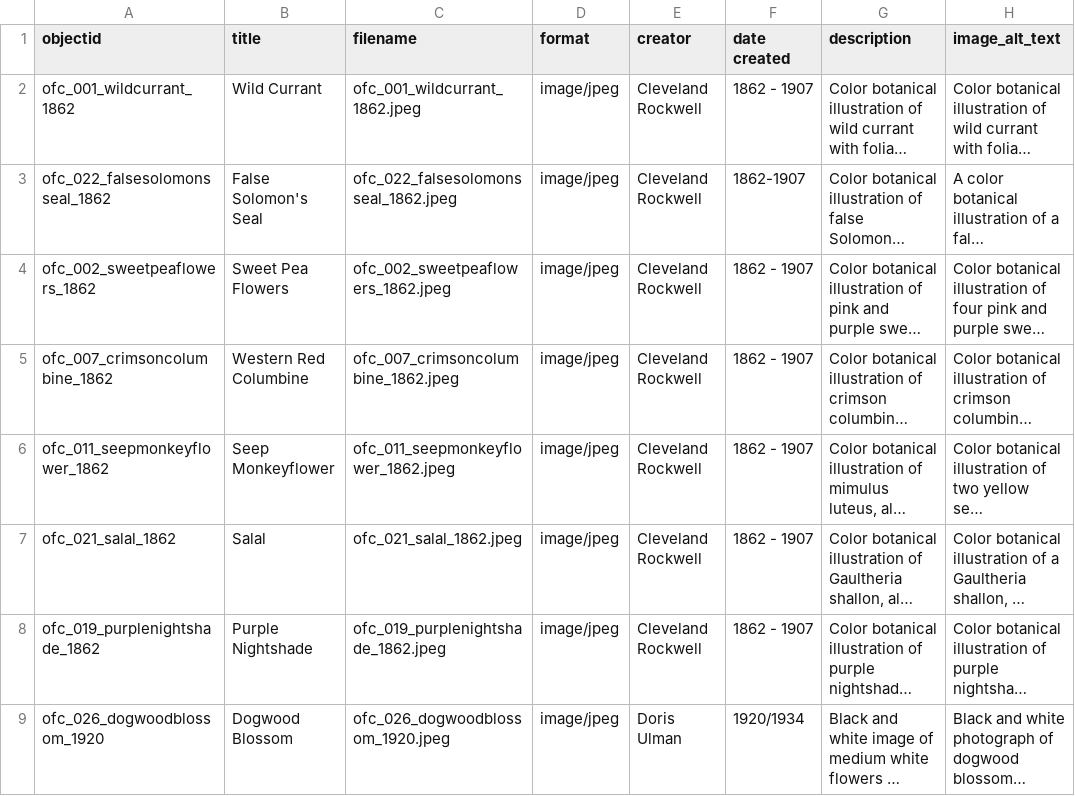
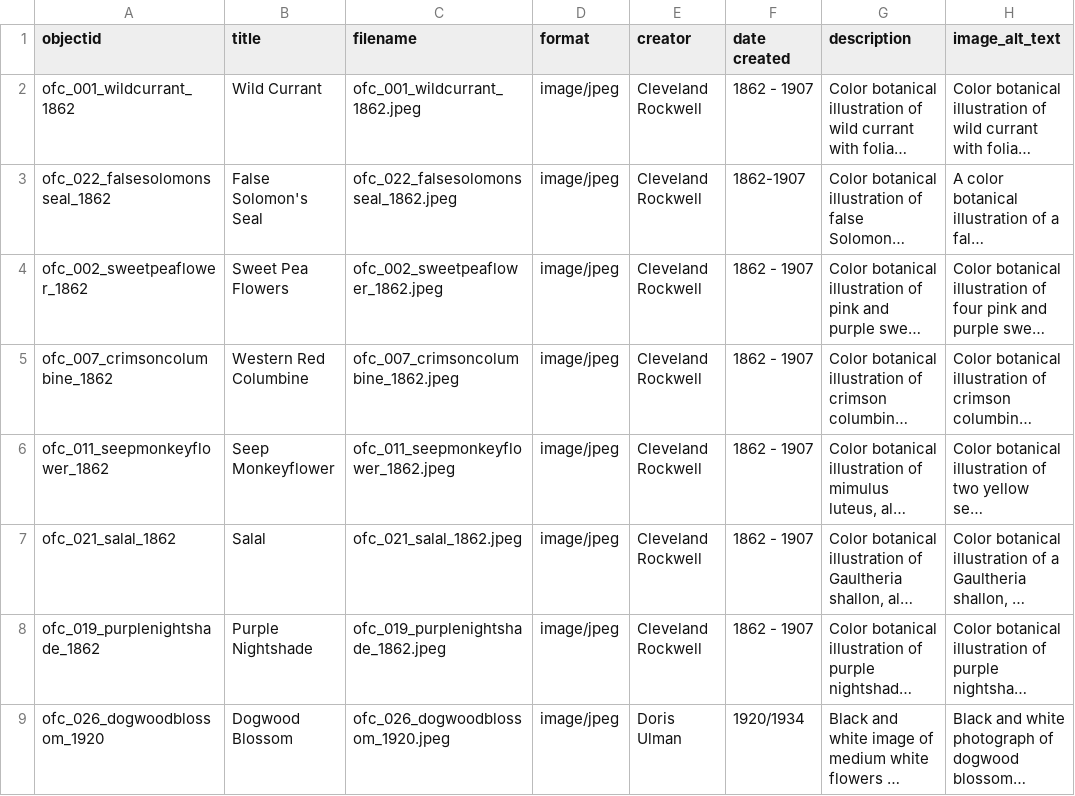
Before and after one commit to LIB350MWinter2024/perkins-sandbox, a CSV file: _data/cassidy-metadata.csv, drawn as a sheet; only a part is shown; long unchanged cells end in …; the diff names each change by its address in the sheet, - before the commit and + after, or states it on an @@ line.

Commit message:
Update cassidy-metadata.csv
sweetpeaflowers->sweetpeaflower

```diff
--- a/_data/cassidy-metadata.csv
+++ b/_data/cassidy-metadata.csv
-A4 (objectid): ofc_002_sweetpeaflowers_1862
+A4 (objectid): ofc_002_sweetpeaflower_1862
-C4 (filename): ofc_002_sweetpeaflowers_1862.jpeg
+C4 (filename): ofc_002_sweetpeaflower_1862.jpeg
```
